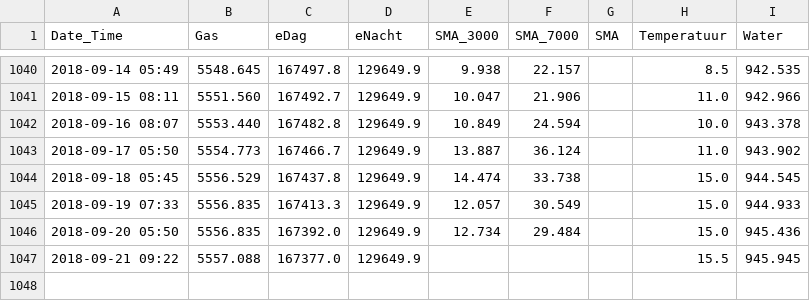
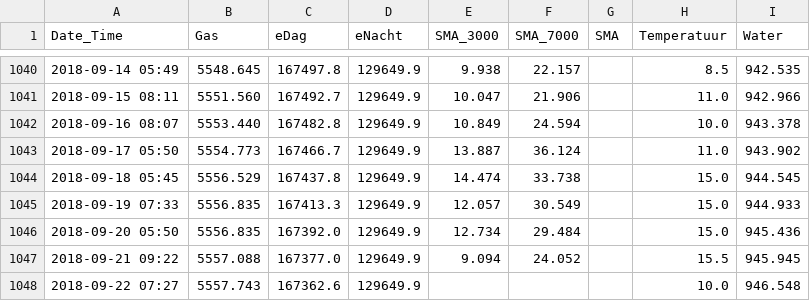
Before and after one commit to rhuygen/Meterstanden, a CSV file: Data/Meterstanden.csv, drawn as a sheet; only a part is shown, gaps mark what is left out.

Commit message:
Daily updates

```diff
--- a/Data/Meterstanden.csv
+++ b/Data/Meterstanden.csv
@@ -1046,2 +1046,3 @@ Date_Time,Gas,eDag,eNacht,SMA_3000,SMA_7000,SMA,Temperatuur,Water
 2018-09-20 05:50,5556.835,167392.0,129649.9,12.734,29.484,,15.0,945.436
-2018-09-21 09:22,5557.088,167377.0,129649.9,,,,15.5,945.945
+2018-09-21 09:22,5557.088,167377.0,129649.9,9.094,24.052,,15.5,945.945
+2018-09-22 07:27,5557.743,167362.6,129649.9,,,,10.0,946.548
```
